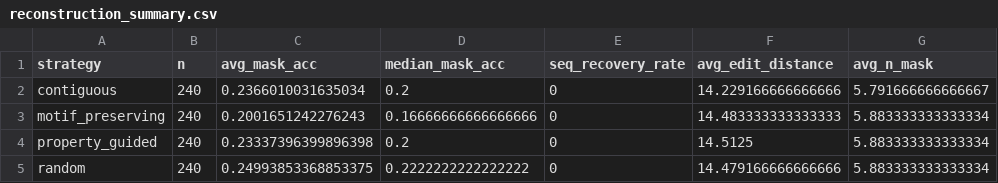
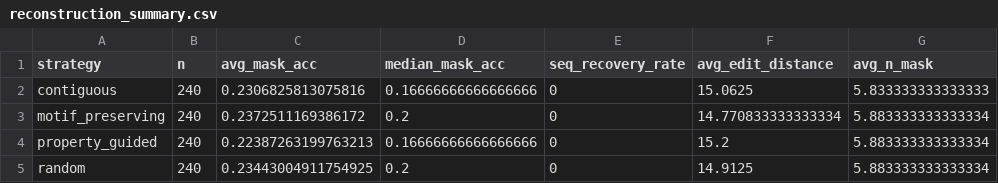
Before and after one commit to yxl768/mission3, a CSV file: results/reconstruction_summary.csv, drawn as a sheet.

```diff
--- a/results/reconstruction_summary.csv
+++ b/results/reconstruction_summary.csv
@@ -1,5 +1,5 @@
 strategy,n,avg_mask_acc,median_mask_acc,seq_recovery_rate,avg_edit_distance,avg_n_mask
-contiguous,240,0.2366010031635034,0.2,0,14.229166666666666,5.791666666666667
-motif_preserving,240,0.2001651242276243,0.16666666666666666,0,14.483333333333333,5.883333333333334
-property_guided,240,0.23337396399896398,0.2,0,14.5125,5.883333333333334
-random,240,0.24993853368853375,0.2222222222222222,0,14.479166666666666,5.883333333333334
+contiguous,240,0.2306825813075816,0.16666666666666666,0,15.0625,5.833333333333333
+motif_preserving,240,0.2372511169386172,0.2,0,14.770833333333334,5.883333333333334
+property_guided,240,0.22387263199763213,0.16666666666666666,0,15.2,5.883333333333334
+random,240,0.23443004911754925,0.2,0,14.9125,5.883333333333334
```
Also changed, not shown: results/generated_candidates.csv, results/mask_ratio_summary.csv, 14 other files.
